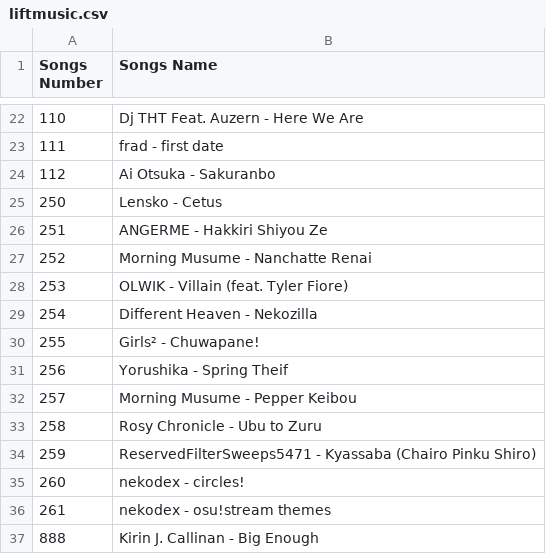
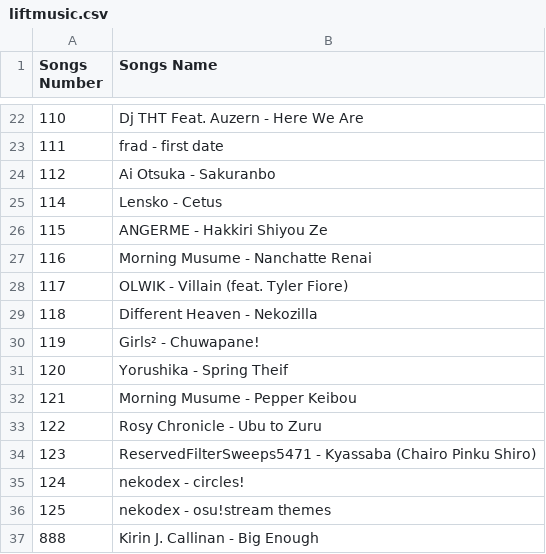
Before and after one commit to TG635-alt126xA/ExtendedMaster113, a CSV file: liftmusic.csv, drawn as a sheet; only a part is shown, gaps mark what is left out.

Commit message:
Update liftmusic.csv

```diff
--- a/liftmusic.csv
+++ b/liftmusic.csv
@@ -24,14 +24,14 @@ Songs Number,Songs Name
 112,Ai Otsuka - Sakuranbo
-250,Lensko - Cetus
-251,ANGERME - Hakkiri Shiyou Ze
-252,Morning Musume - Nanchatte Renai
-253,OLWIK - Villain (feat. Tyler Fiore)
-254,Different Heaven - Nekozilla
-255,Girls² - Chuwapane!
-256,Yorushika - Spring Theif
-257,Morning Musume - Pepper Keibou
-258,Rosy Chronicle - Ubu to Zuru
-259,ReservedFilterSweeps5471 - Kyassaba (Chairo Pinku Shiro)
-260,nekodex - circles!
-261,nekodex - osu!stream themes
+114,Lensko - Cetus
+115,ANGERME - Hakkiri Shiyou Ze
+116,Morning Musume - Nanchatte Renai
+117,OLWIK - Villain (feat. Tyler Fiore)
+118,Different Heaven - Nekozilla
+119,Girls² - Chuwapane!
+120,Yorushika - Spring Theif
+121,Morning Musume - Pepper Keibou
+122,Rosy Chronicle - Ubu to Zuru
+123,ReservedFilterSweeps5471 - Kyassaba (Chairo Pinku Shiro)
+124,nekodex - circles!
+125,nekodex - osu!stream themes
 888,Kirin J. Callinan - Big Enough
```
